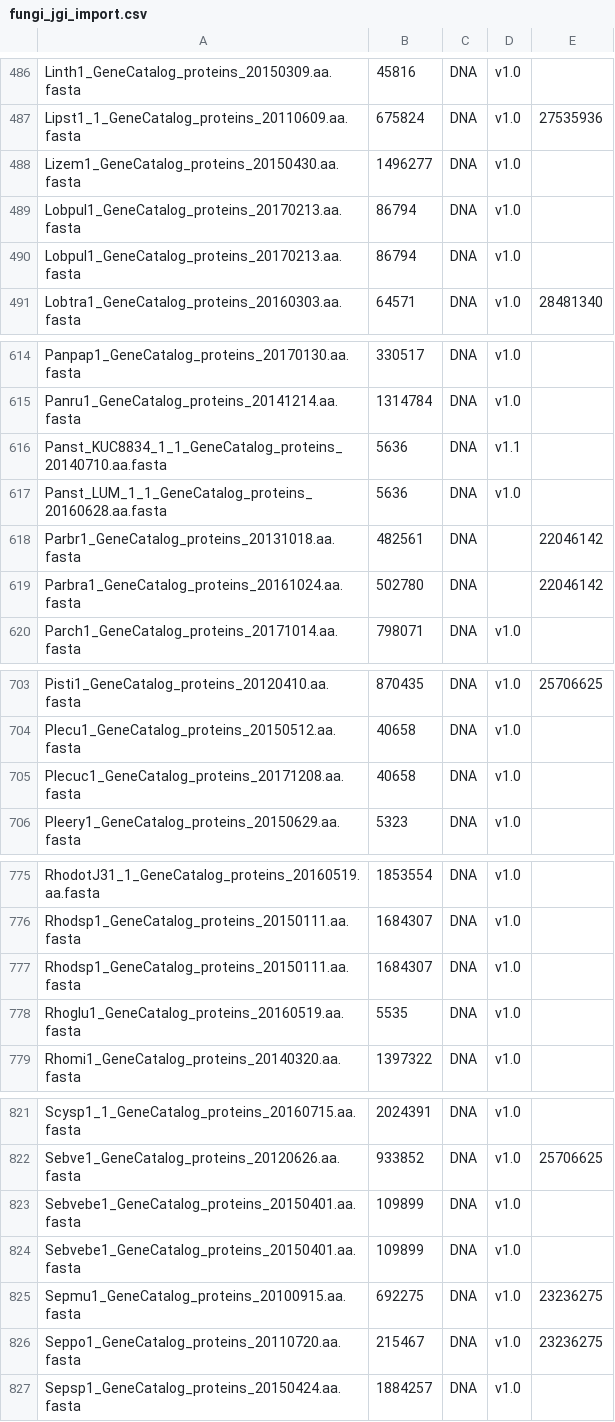
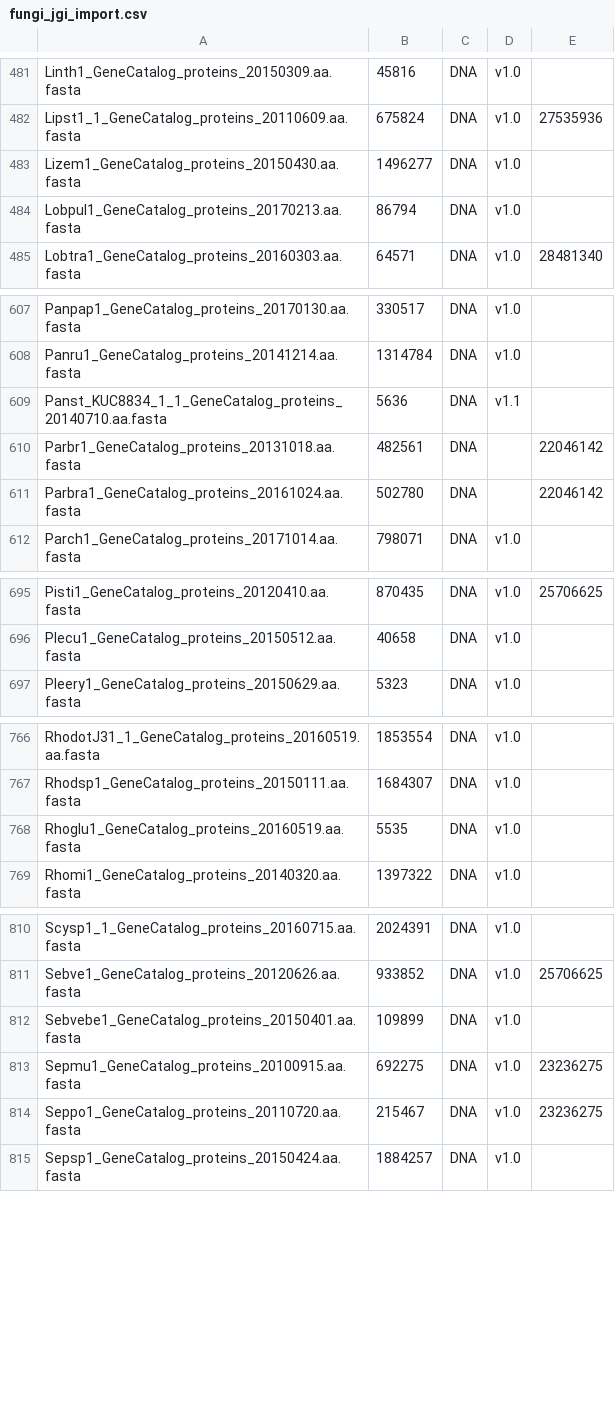
Before and after one commit to guyleonard/orchardDB, a CSV file: import/fungi_jgi_import.csv, drawn as a sheet; only a part is shown, gaps mark what is left out; the diff covers the shown part only; the diff names each change by its address in the sheet, - before the commit and + after, or states it on an @@ line.

```diff
--- a/import/fungi_jgi_import.csv
+++ b/import/fungi_jgi_import.csv
-row 490: Lobpul1_GeneCatalog_proteins_20170213.aa.fasta | 86794 | DNA | v1.0
-row 617: Panst_LUM_1_1_GeneCatalog_proteins_20160628.aa.fasta | 5636 | DNA | v1.0
-row 705: Plecuc1_GeneCatalog_proteins_20171208.aa.fasta | 40658 | DNA | v1.0
-row 777: Rhodsp1_GeneCatalog_proteins_20150111.aa.fasta | 1684307 | DNA | v1.0
-row 823: Sebvebe1_GeneCatalog_proteins_20150401.aa.fasta | 109899 | DNA | v1.0
```
Also changed, not shown: 8 removed rows and 1 edited cell elsewhere in this file.
